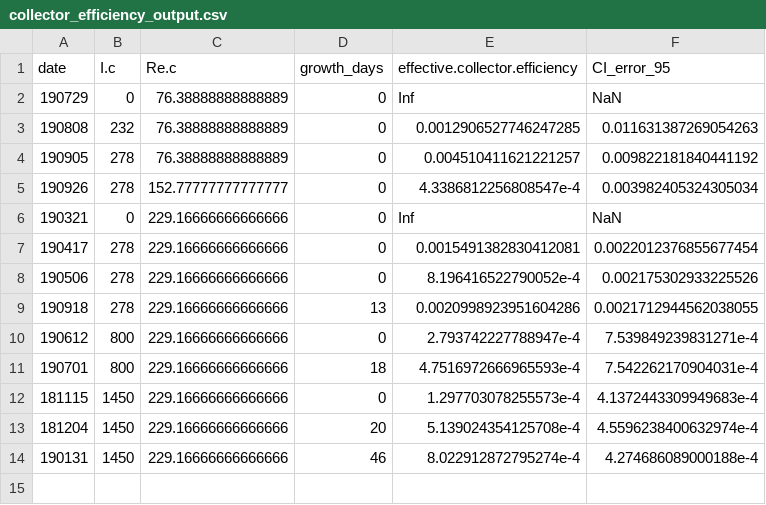
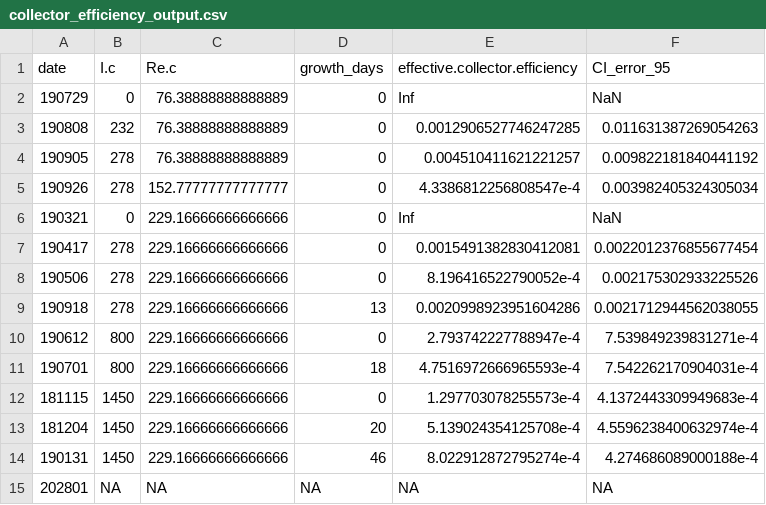
Before and after one commit to jmwingenroth/esdlflume, a CSV file: src/collector_efficiency_output.csv, drawn as a sheet; the diff names each change by its address in the sheet, - before the commit and + after, or states it on an @@ line.

```diff
--- a/src/collector_efficiency_output.csv
+++ b/src/collector_efficiency_output.csv
+row 15: 202801 | NA | NA | NA | NA | NA
```
Also changed, not shown: 58 other files.
